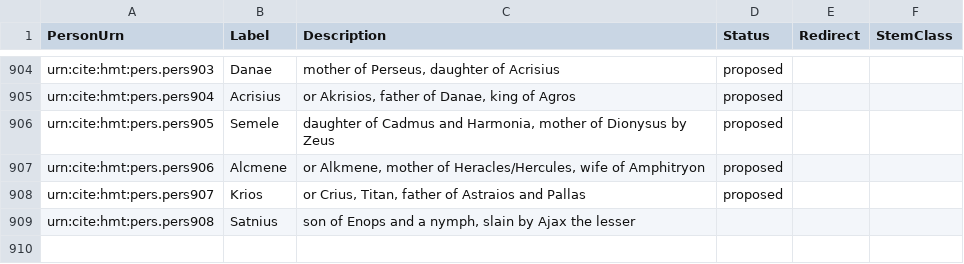
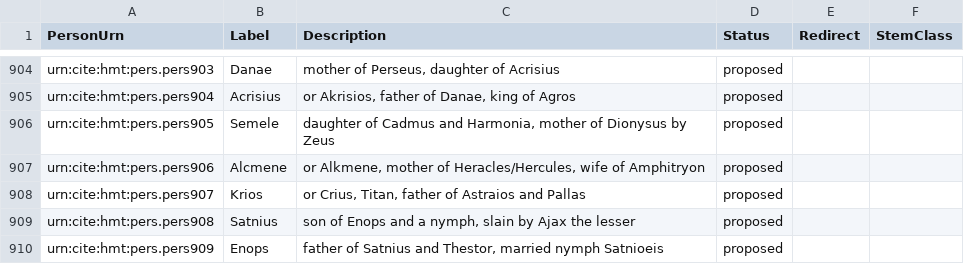
Before and after one commit to homermultitext/hmt-authlists, a CSV file: data/hmtnames.csv, drawn as a sheet; only a part is shown, gaps mark what is left out.

Commit message:
Update hmtnames.csv
added Enops

```diff
--- a/data/hmtnames.csv
+++ b/data/hmtnames.csv
@@ -908,2 +908,3 @@ urn:cite:hmt:pers.pers906,Alcmene,"or Alkmene, mother of Heracles/Hercules, wife
 urn:cite:hmt:pers.pers907,Krios,"or Crius, Titan, father of Astraios and Pallas",proposed,,
-urn:cite:hmt:pers.pers908,Satnius,"son of Enops and a nymph, slain by Ajax the lesser",,
+urn:cite:hmt:pers.pers908,Satnius,"son of Enops and a nymph, slain by Ajax the lesser",proposed,,
+urn:cite:hmt:pers.pers909,Enops,"father of Satnius and Thestor, married nymph Satnioeis",proposed,,
```
